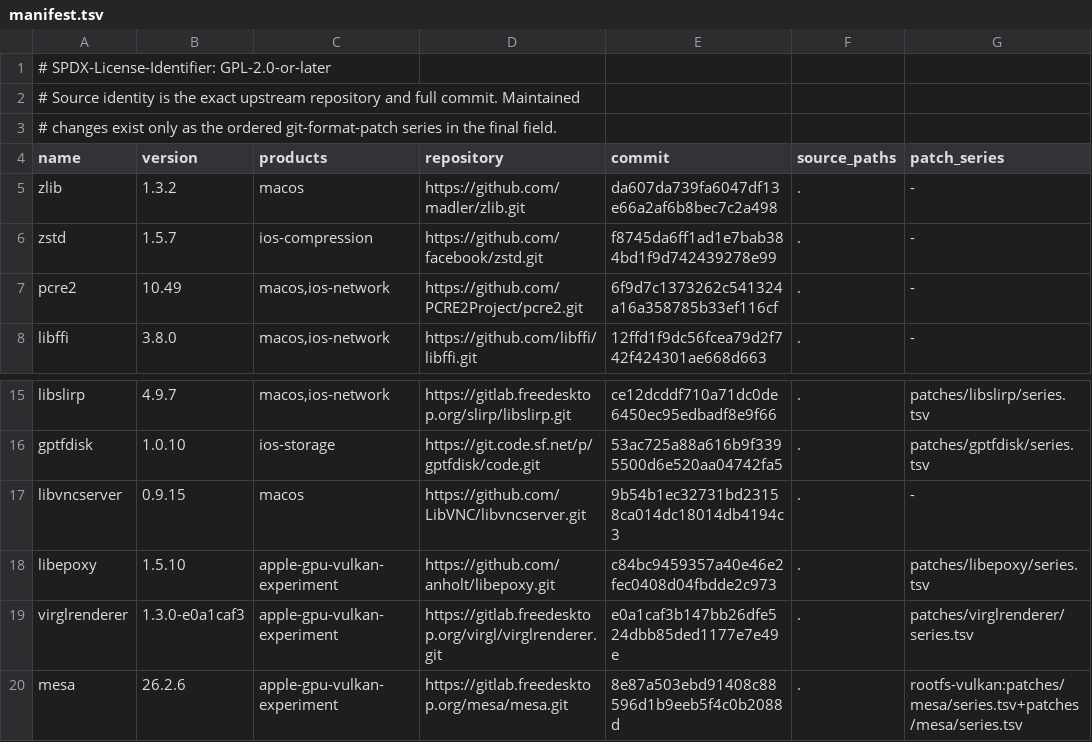
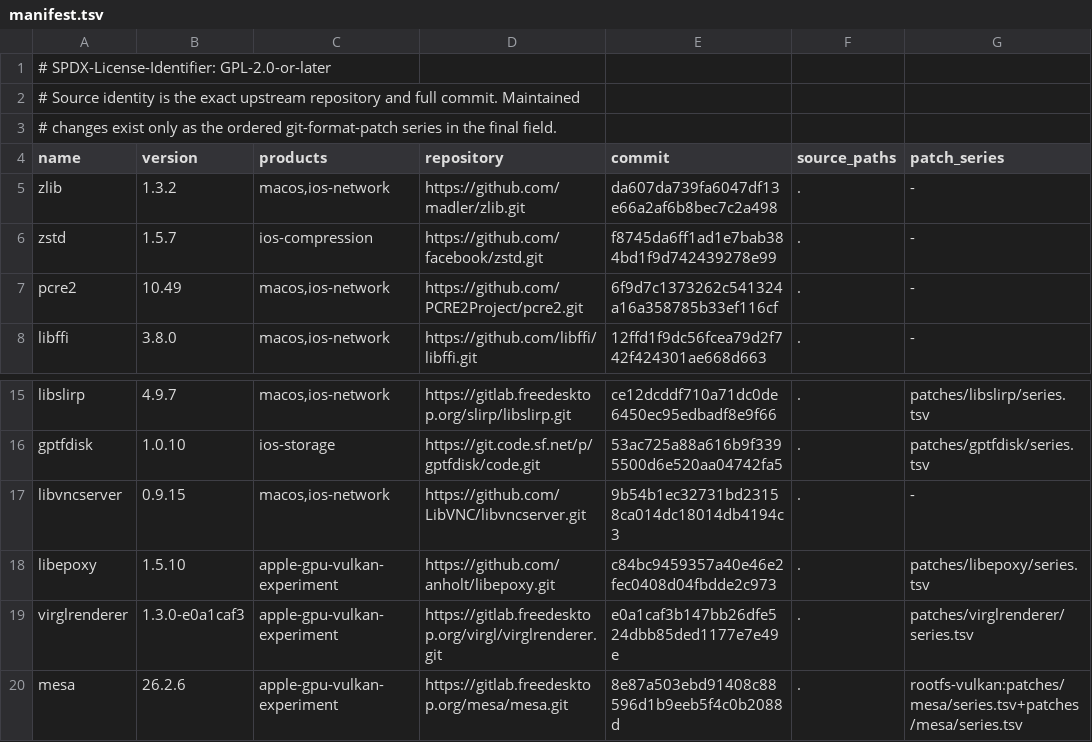
Before and after one commit to Kelly-Inc/Linuxed, a TSV file: dependencies/manifest.tsv, drawn as a sheet; only a part is shown, gaps mark what is left out.

```diff
--- a/dependencies/manifest.tsv
+++ b/dependencies/manifest.tsv
@@ -4,3 +4,3 @@
 name	version	products	repository	commit	source_paths	patch_series
-zlib	1.3.2	macos	https://github.com/madler/zlib.git	da607da739fa6047df13e66a2af6b8bec7c2a498	.	-
+zlib	1.3.2	macos,ios-network	https://github.com/madler/zlib.git	da607da739fa6047df13e66a2af6b8bec7c2a498	.	-
 zstd	1.5.7	ios-compression	https://github.com/facebook/zstd.git	f8745da6ff1ad1e7bab384bd1f9d742439278e99	.	-
@@ -16,3 +16,3 @@ libslirp	4.9.7	macos,ios-network	https://gitlab.freedesktop.org/slirp/libslirp.g
 gptfdisk	1.0.10	ios-storage	https://git.code.sf.net/p/gptfdisk/code.git	53ac725a88a616b9f3395500d6e520aa04742fa5	.	patches/gptfdisk/series.tsv
-libvncserver	0.9.15	macos	https://github.com/LibVNC/libvncserver.git	9b54b1ec32731bd23158ca014dc18014db4194c3	.	-
+libvncserver	0.9.15	macos,ios-network	https://github.com/LibVNC/libvncserver.git	9b54b1ec32731bd23158ca014dc18014db4194c3	.	-
 libepoxy	1.5.10	apple-gpu-vulkan-experiment	https://github.com/anholt/libepoxy.git	c84bc9459357a40e46e2fec0408d04fbdde2c973	.	patches/libepoxy/series.tsv
```
Also changed, not shown: dependencies/platforms/ios-device-network-arm64.tsv, dependencies/platforms/ios-simulator-network-arm64.tsv, 11 other files.
